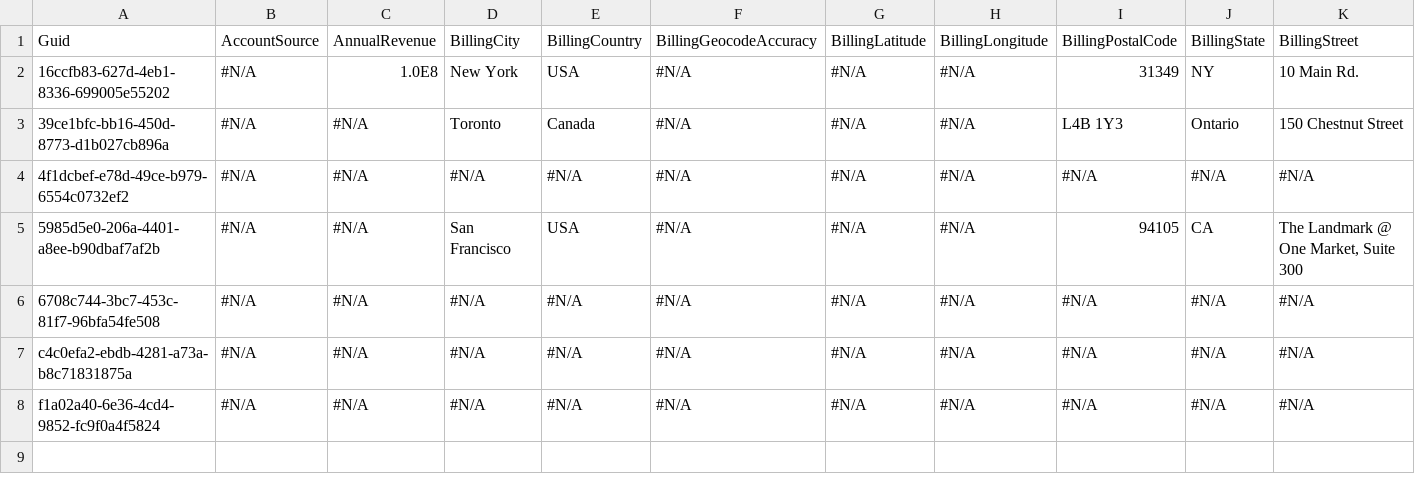
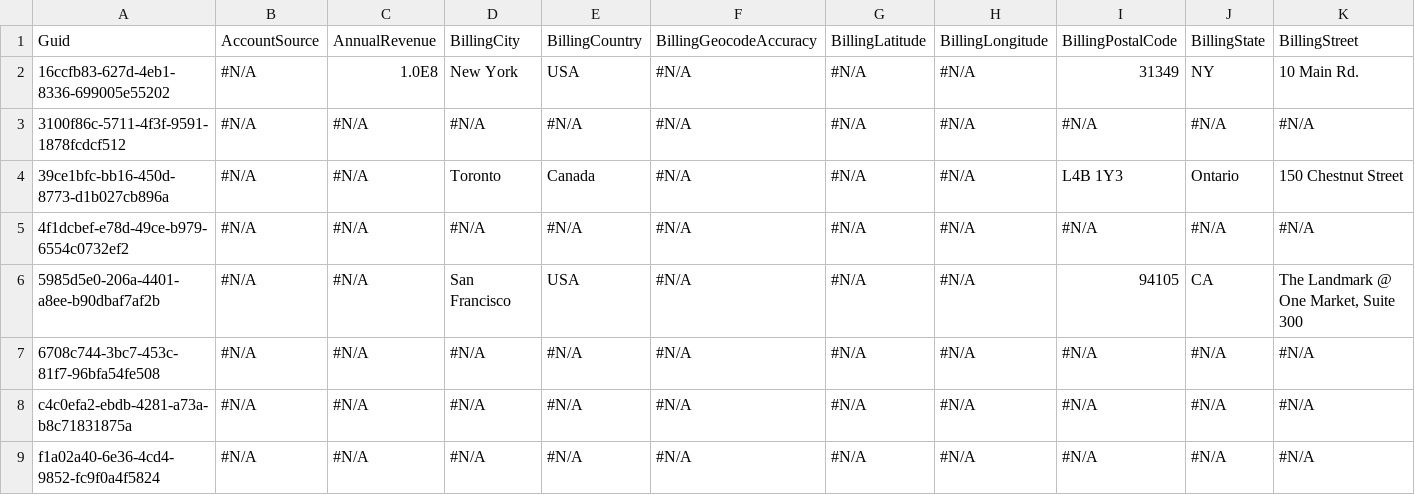
Before and after one commit to Prodlymoover/CPQTest8, a CSV file: Account.csv, drawn as a sheet; only a part is shown; rows hold the shown columns only; the diff names each change by its address in the sheet, - before the commit and + after, or states it on an @@ line.

Commit message:
Saving org changes to the repository

```diff
--- a/Account.csv
+++ b/Account.csv
+row 3: 3100f86c-5711-4f3f-9591-1878fcdcf512 | #N/A | #N/A | #N/A | #N/A | #N/A | #N/A | #N/A | #N/A | #N/A | #N/A
```
